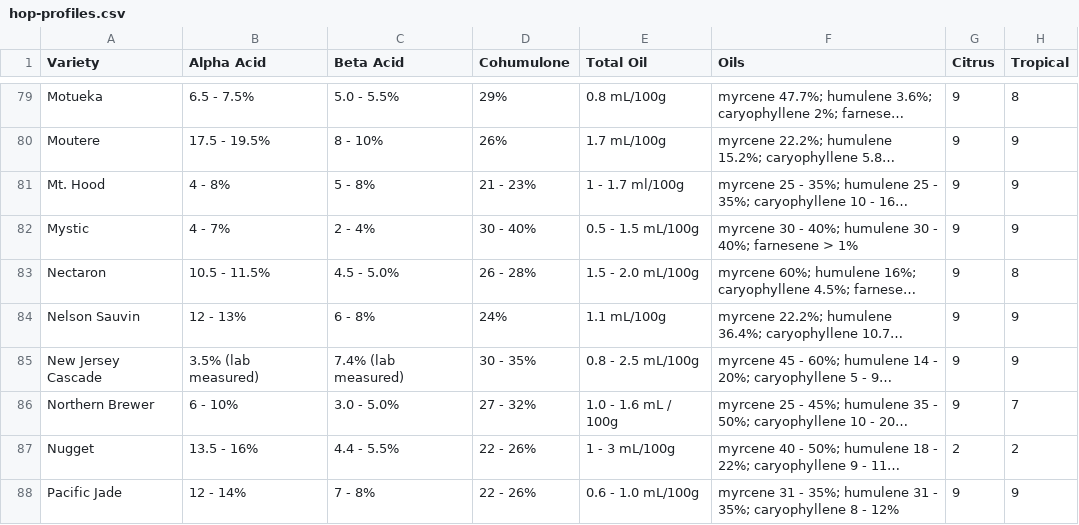
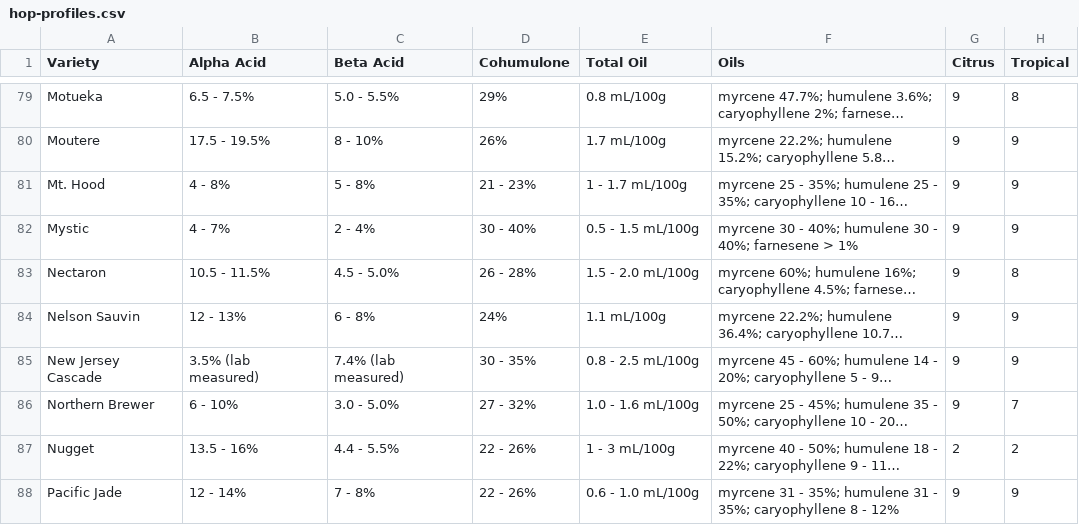
Before and after one commit to gracianymiranda-gif/gracos-water-lab, a CSV file: hops/data/hop-profiles.csv, drawn as a sheet; only a part is shown, gaps mark what is left out; long unchanged cells end in …; the diff covers the shown part only; the diff names each change by its address in the sheet, - before the commit and + after, or states it on an @@ line.

```diff
--- a/hops/data/hop-profiles.csv
+++ b/hops/data/hop-profiles.csv
-E81 (Total Oil): 1 - 1.7 ml/100g
+E81 (Total Oil): 1 - 1.7 mL/100g
-E86 (Total Oil): 1.0 - 1.6 mL / 100g
+E86 (Total Oil): 1.0 - 1.6 mL/100g
```
Also changed, not shown: 43 edited cells elsewhere in this file, 2 other files.
